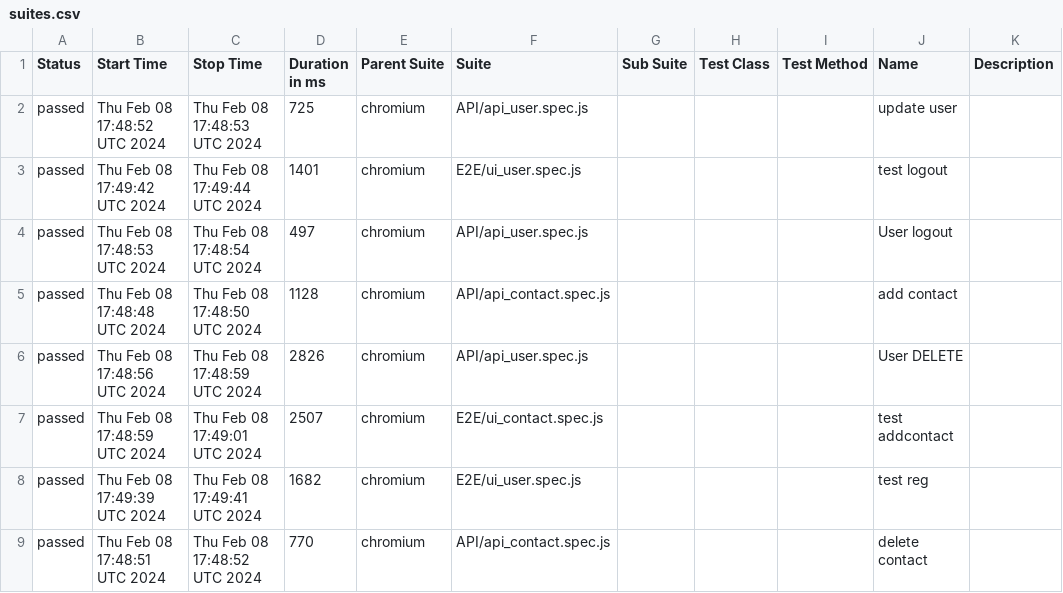
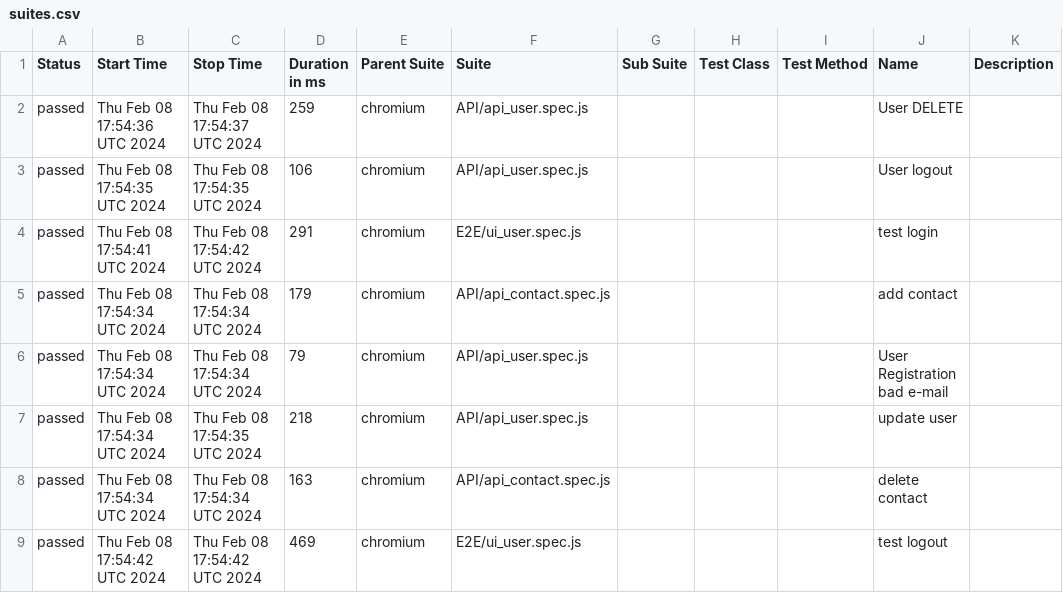
Before and after one commit to DislocatedBo/qa_js_project, a CSV file: data/suites.csv, drawn as a sheet; only a part is shown; the diff covers the shown part only.

```diff
--- a/data/suites.csv
+++ b/data/suites.csv
@@ -1,9 +1,9 @@
 "Status","Start Time","Stop Time","Duration in ms","Parent Suite","Suite","Sub Suite","Test Class","Test Method","Name","Description"
-"passed","Thu Feb 08 17:48:52 UTC 2024","Thu Feb 08 17:48:53 UTC 2024","725","chromium","API/api_user.spec.js","","","","update user",""
-"passed","Thu Feb 08 17:49:42 UTC 2024","Thu Feb 08 17:49:44 UTC 2024","1401","chromium","E2E/ui_user.spec.js","","","","test logout",""
-"passed","Thu Feb 08 17:48:53 UTC 2024","Thu Feb 08 17:48:54 UTC 2024","497","chromium","API/api_user.spec.js","","","","User logout",""
-"passed","Thu Feb 08 17:48:48 UTC 2024","Thu Feb 08 17:48:50 UTC 2024","1128","chromium","API/api_contact.spec.js","","","","add contact",""
-"passed","Thu Feb 08 17:48:56 UTC 2024","Thu Feb 08 17:48:59 UTC 2024","2826","chromium","API/api_user.spec.js","","","","User DELETE",""
-"passed","Thu Feb 08 17:48:59 UTC 2024","Thu Feb 08 17:49:01 UTC 2024","2507","chromium","E2E/ui_contact.spec.js","","","","test addcontact",""
-"passed","Thu Feb 08 17:49:39 UTC 2024","Thu Feb 08 17:49:41 UTC 2024","1682","chromium","E2E/ui_user.spec.js","","","","test reg",""
-"passed","Thu Feb 08 17:48:51 UTC 2024","Thu Feb 08 17:48:52 UTC 2024","770","chromium","API/api_contact.spec.js","","","","delete contact",""
+"passed","Thu Feb 08 17:54:36 UTC 2024","Thu Feb 08 17:54:37 UTC 2024","259","chromium","API/api_user.spec.js","","","","User DELETE",""
+"passed","Thu Feb 08 17:54:35 UTC 2024","Thu Feb 08 17:54:35 UTC 2024","106","chromium","API/api_user.spec.js","","","","User logout",""
+"passed","Thu Feb 08 17:54:41 UTC 2024","Thu Feb 08 17:54:42 UTC 2024","291","chromium","E2E/ui_user.spec.js","","","","test login",""
+"passed","Thu Feb 08 17:54:34 UTC 2024","Thu Feb 08 17:54:34 UTC 2024","179","chromium","API/api_contact.spec.js","","","","add contact",""
+"passed","Thu Feb 08 17:54:34 UTC 2024","Thu Feb 08 17:54:34 UTC 2024","79","chromium","API/api_user.spec.js","","","","User Registration bad e-mail",""
+"passed","Thu Feb 08 17:54:34 UTC 2024","Thu Feb 08 17:54:35 UTC 2024","218","chromium","API/api_user.spec.js","","","","update user",""
+"passed","Thu Feb 08 17:54:34 UTC 2024","Thu Feb 08 17:54:34 UTC 2024","163","chromium","API/api_contact.spec.js","","","","delete contact",""
+"passed","Thu Feb 08 17:54:42 UTC 2024","Thu Feb 08 17:54:42 UTC 2024","469","chromium","E2E/ui_user.spec.js","","","","test logout",""
```
Also changed, not shown: 26 edited cells elsewhere in this file, 54 other files.
